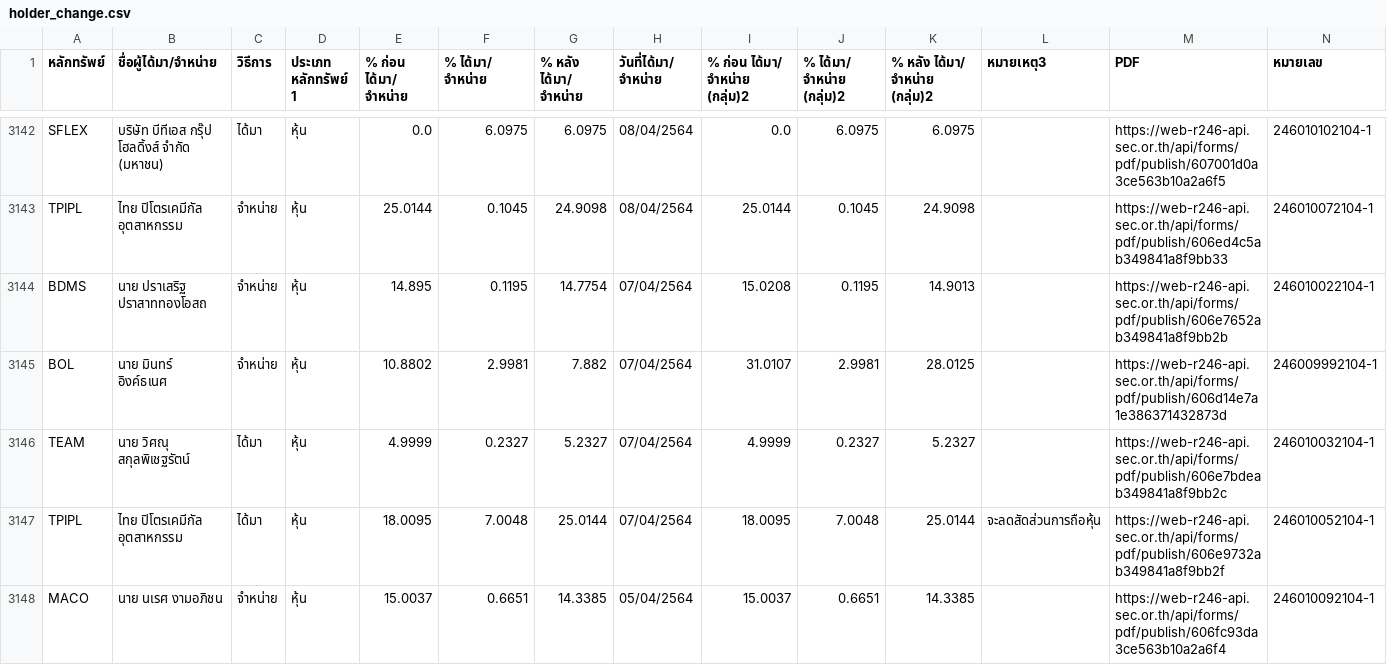
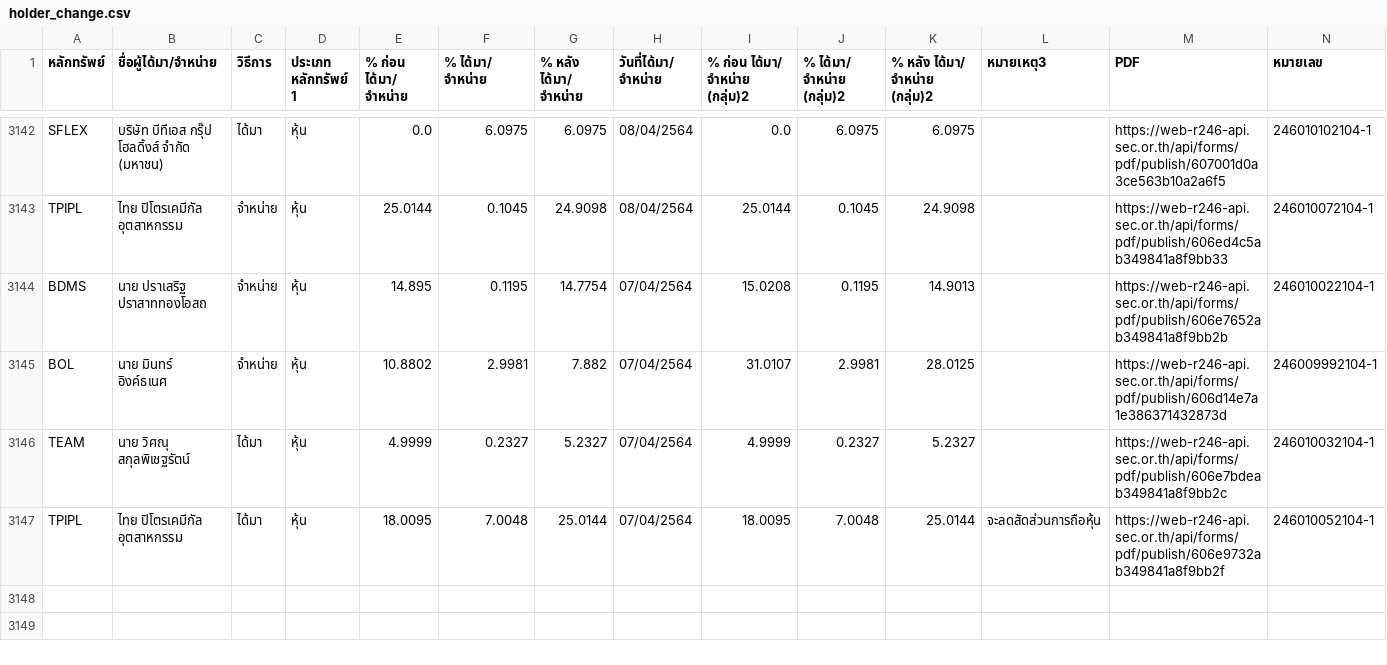
Before and after one commit to ake9522/holder_change, a CSV file: data_holder_change/holder_change.csv, drawn as a sheet; only a part is shown, gaps mark what is left out; the diff names each change by its address in the sheet, - before the commit and + after, or states it on an @@ line.

```diff
--- a/data_holder_change/holder_change.csv
+++ b/data_holder_change/holder_change.csv
-row 3148: MACO | นาย นเรศ งามอภิชน | จำหน่าย | หุ้น | 15.0037 | 0.6651 | 14.3385 | 05/04/2564 | 15.0037 | 0.6651 | 14.3385 |  | https://web-r246-api.sec.or.th/api/forms/pdf/publish/606fc93da3ce563b10a2a6f4 | 246010092104-1
```
